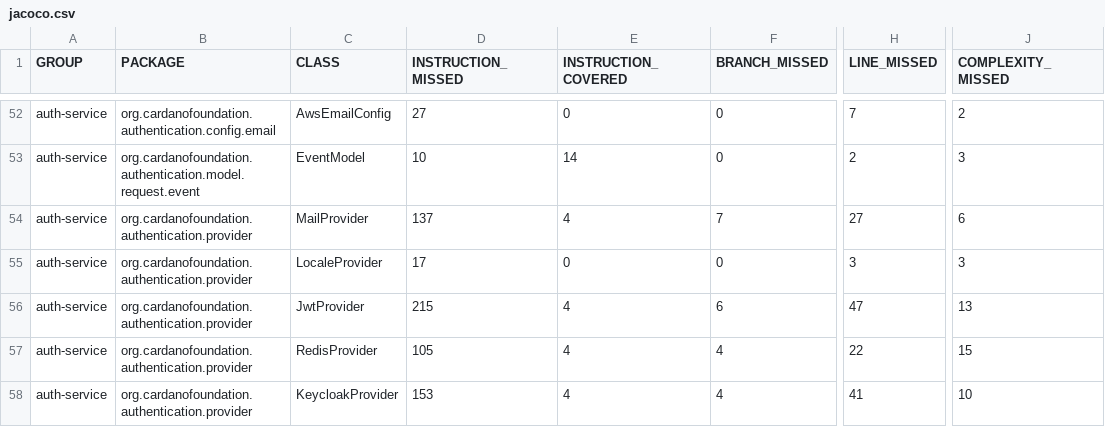
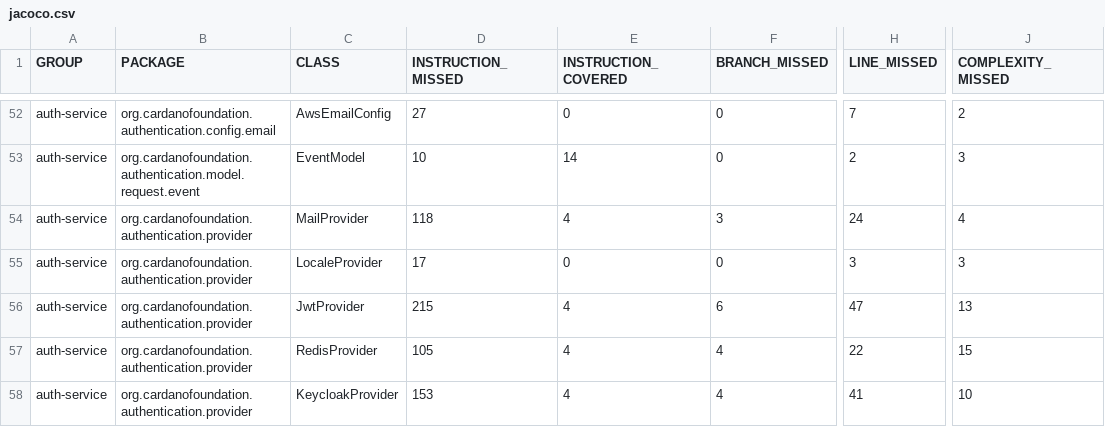
Before and after one commit to cardano-foundation/cf-explorer-authentication, a CSV file: coverage-report/jacoco.csv, drawn as a sheet; only a part is shown, gaps mark what is left out; the diff names each change by its address in the sheet, - before the commit and + after, or states it on an @@ line.

```diff
--- a/coverage-report/jacoco.csv
+++ b/coverage-report/jacoco.csv
-D54 (INSTRUCTION_MISSED): 137
+D54 (INSTRUCTION_MISSED): 118
-F54 (BRANCH_MISSED): 7
+F54 (BRANCH_MISSED): 3
-H54 (LINE_MISSED): 27
+H54 (LINE_MISSED): 24
-J54 (COMPLEXITY_MISSED): 6
+J54 (COMPLEXITY_MISSED): 4
```
Also changed, not shown: 7 other files.
